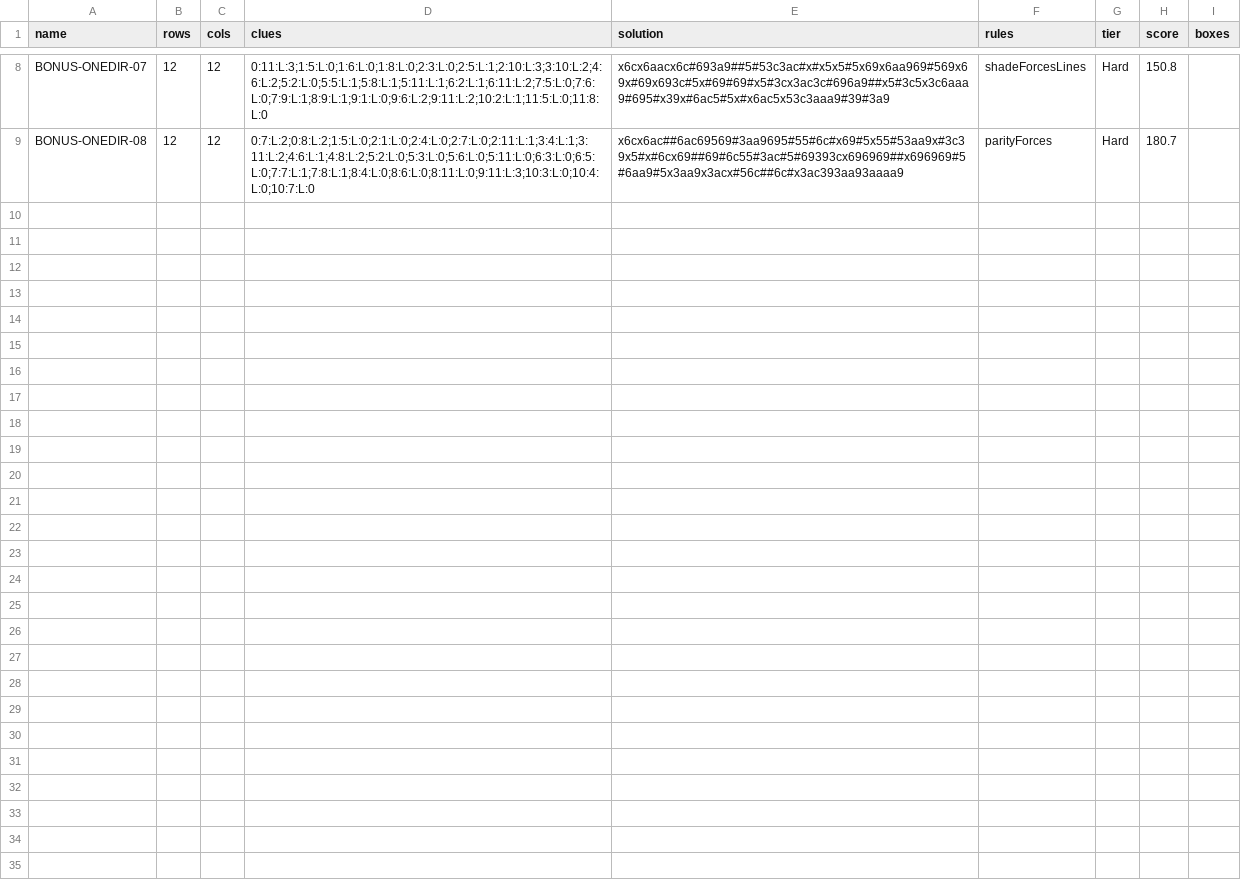
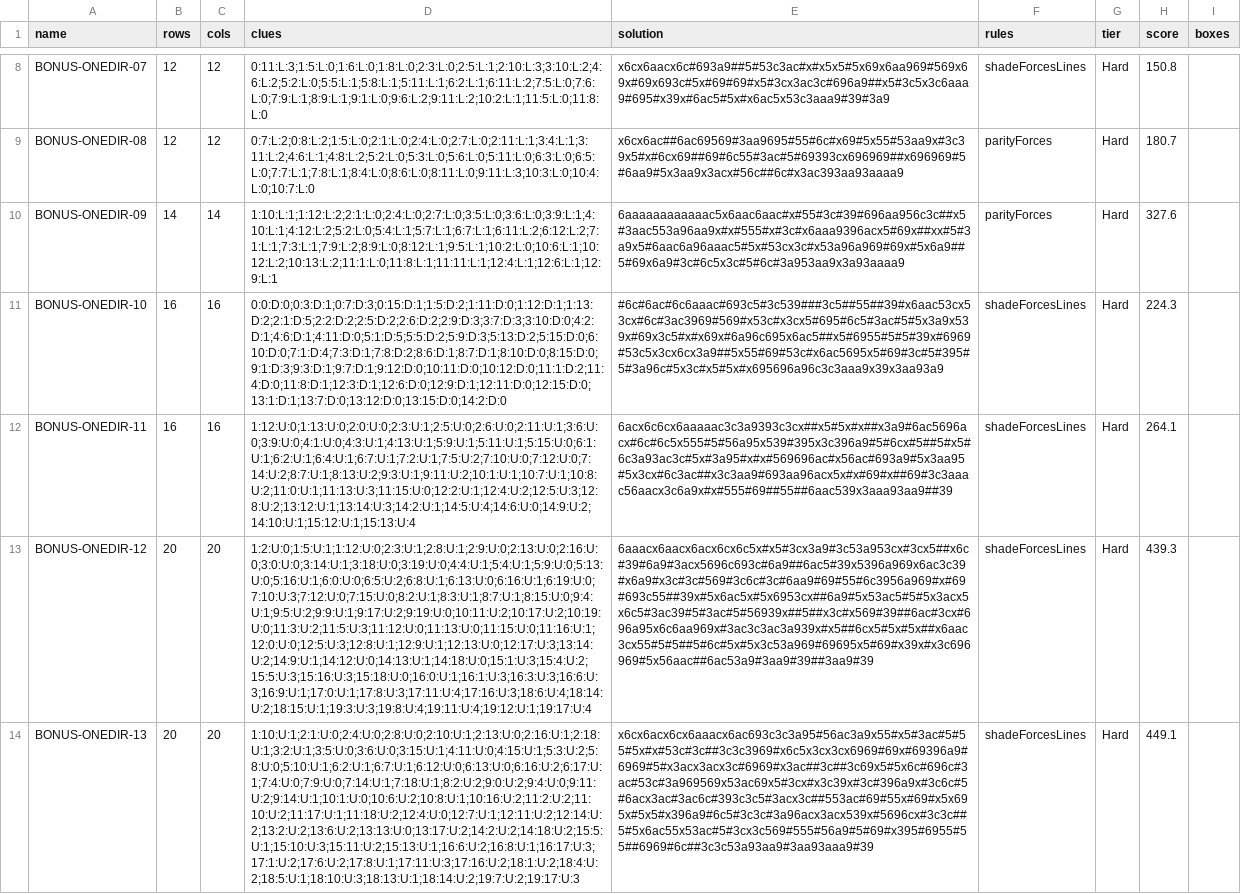
Before and after one commit to JoshMermel/yajilin, a CSV file: data/bonus-onedir.csv, drawn as a sheet; only a part is shown, gaps mark what is left out; the diff names each change by its address in the sheet, - before the commit and + after, or states it on an @@ line.

```diff
--- a/data/bonus-onedir.csv
+++ b/data/bonus-onedir.csv
+row 10: BONUS-ONEDIR-09 | 14 | 14 | 1:10:L:1;1:12:L:2;2:1:L:0;2:4:L:0;2:7:L:0;3:5:L:0;3:6:L:0;3:9:L:1;4:10:L:1;4:12:L:2;5:2:L:0;5:4:L:1;5:7:L:1;6:7:L:1;6:11:L:2;6:12:L:2;7:1:L:1;7:3:L:1;7:9:L:2;8:9:L:0;8:12:L:1;9:5:L:1;10:2:L:0;10:6:L:1;10:12:L:2;10:13:L:2;11:1:L:0;11:8:L:1;11:11:L:1;12:4:L:1;12:6:L:1;12:9:L:1 | 6aaaaaaaaaaaac5x6aac6aac#x#55#3c#39#696aa956c3c##x5#3aac553a96aa9x#x#555#x#3c#x6aaa9396acx5#69x##xx#5#3a9x5#6aac6a96aaac5#5x#53cx3c#x53a96a969#69x#5x6a9##5#69x6a9#3c#6c5x3c#5#6c#3a953aa9x3a93aaaa9 | parityForces | Hard | 327.6
+row 11: BONUS-ONEDIR-10 | 16 | 16 | 0:0:D:0;0:3:D:1;0:7:D:3;0:15:D:1;1:5:D:2;1:11:D:0;1:12:D:1;1:13:D:2;2:1:D:5;2:2:D:2;2:5:D:2;2:6:D:2;2:9:D:3;3:7:D:3;3:10:D:0;4:2:D:1;4:6:D:1;4:11:D:0;5:1:D:5;5:5:D:2;5:9:D:3;5:13:D:2;5:15:D:0;6:10:D:0;7:1:D:4;7:3:D:1;7:8:D:2;8:6:D:1;8:7:D:1;8:10:D:0;8:15:D:0;9:1:D:3;9:3:D:1;9:7:D:1;9:12:D:0;10:11:D:0;10:12:D:0;11:1:D:2;11:4:D:0;11:8:D:1;12:3:D:1;12:6:D:0;12:9:D:1;12:11:D:0;12:15:D:0;13:1:D:1;13:7:D:0;13:12:D:0;13:15:D:0;14:2:D:0 | #6c#6ac#6c6aaac#693c5#3c539###3c5##55##39#x6aac53cx53cx#6c#3ac3969#569#x53c#x3cx5#695#6c5#3ac#5#5x3a9x539x#69x3c5#x#x69x#6a96c695x6ac5##x5#6955#5#5#39x#6969#53c5x3cx6cx3a9##5x55#69#53c#x6ac5695x5#69#3c#5#395#5#3a96c#5x3c#x5#5x#x695696a96c3c3aaa9x39x3aa93a9 | shadeForcesLines | Hard | 224.3
+row 12: BONUS-ONEDIR-11 | 16 | 16 | 1:12:U:0;1:13:U:0;2:0:U:0;2:3:U:1;2:5:U:0;2:6:U:0;2:11:U:1;3:6:U:0;3:9:U:0;4:1:U:0;4:3:U:1;4:13:U:1;5:9:U:1;5:11:U:1;5:15:U:0;6:1:U:1;6:2:U:1;6:4:U:1;6:7:U:1;7:2:U:1;7:5:U:2;7:10:U:0;7:12:U:0;7:14:U:2;8:7:U:1;8:13:U:2;9:3:U:1;9:11:U:2;10:1:U:1;10:7:U:1;10:8:U:2;11:0:U:1;11:13:U:3;11:15:U:0;12:2:U:1;12:4:U:2;12:5:U:3;12:8:U:2;13:12:U:1;13:14:U:3;14:2:U:1;14:5:U:4;14:6:U:0;14:9:U:2;14:10:U:1;15:12:U:1;15:13:U:4 | 6acx6c6cx6aaaaac3c3a9393c3cx##x5#5x#x##x3a9#6ac5696acx#6c#6c5x555#5#56a95x539#395x3c396a9#5#6cx#5##5#x5#6c3a93ac3c#5x#3a95#x#x#569696ac#x56ac#693a9#5x3aa95#5x3cx#6c3ac##x3c3aa9#693aa96acx5x#x#69#x##69#3c3aaac56aacx3c6a9x#x#555#69##55##6aac539x3aaa93aa9##39 | shadeForcesLines | Hard | 264.1
+row 13: BONUS-ONEDIR-12 | 20 | 20 | 1:2:U:0;1:5:U:1;1:12:U:0;2:3:U:1;2:8:U:1;2:9:U:0;2:13:U:0;2:16:U:0;3:0:U:0;3:14:U:1;3:18:U:0;3:19:U:0;4:4:U:1;5:4:U:1;5:9:U:0;5:13:U:0;5:16:U:1;6:0:U:0;6:5:U:2;6:8:U:1;6:13:U:0;6:16:U:1;6:19:U:0;7:10:U:3;7:12:U:0;7:15:U:0;8:2:U:1;8:3:U:1;8:7:U:1;8:15:U:0;9:4:U:1;9:5:U:2;9:9:U:1;9:17:U:2;9:19:U:0;10:11:U:2;10:17:U:2;10:19:U:0;11:3:U:2;11:5:U:3;11:12:U:0;11:13:U:0;11:15:U:0;11:16:U:1;12:0:U:0;12:5:U:3;12:8:U:1;12:9:U:1;12:13:U:0;12:17:U:3;13:14:U:2;14:9:U:1;14:12:U:0;14:13:U:1;14:18:U:0;15:1:U:3;15:4:U:2;15:5:U:3;15:16:U:3;15:18:U:0;16:0:U:1;16:1:U:3;16:3:U:3;16:6:U:3;16:9:U:1;17:0:U:1;17:8:U:3;17:11:U:4;17:16:U:3;18:6:U:4;18:14:U:2;18:15:U:1;19:3:U:3;19:8:U:4;19:11:U:4;19:12:U:1;19:17:U:4 | 6aaacx6aacx6acx6cx6c5x#x5#3cx3a9#3c53a953cx#3cx5##x6c#39#6a9#3acx5696c693c#6a9##6ac5#39x5396a969x6ac3c39#x6a9#x3c#3c#569#3c6c#3c#6aa9#69#55#6c3956a969#x#69#693c55##39x#5x6ac5x#5x6953cx##6a9#5x53ac5#5#5x3acx5x6c5#3ac39#5#3ac#5#56939x##5##x3c#x569#39##6ac#3cx#696a95x6c6aa969x#3ac3c3ac3a939x#x5##6cx5#5x#5x##x6aac3cx55#5#5##5#6c#5x#5x3c53a969#69695x5#69#x39x#x3c696969#5x56aac##6ac53a9#3aa9#39##3aa9#39 | shadeForcesLines | Hard | 439.3
+row 14: BONUS-ONEDIR-13 | 20 | 20 | 1:10:U:1;2:1:U:0;2:4:U:0;2:8:U:0;2:10:U:1;2:13:U:0;2:16:U:1;2:18:U:1;3:2:U:1;3:5:U:0;3:6:U:0;3:15:U:1;4:11:U:0;4:15:U:1;5:3:U:2;5:8:U:0;5:10:U:1;6:2:U:1;6:7:U:1;6:12:U:0;6:13:U:0;6:16:U:2;6:17:U:1;7:4:U:0;7:9:U:0;7:14:U:1;7:18:U:1;8:2:U:2;9:0:U:2;9:4:U:0;9:11:U:2;9:14:U:1;10:1:U:0;10:6:U:2;10:8:U:1;10:16:U:2;11:2:U:2;11:10:U:2;11:17:U:1;11:18:U:2;12:4:U:0;12:7:U:1;12:11:U:2;12:14:U:2;13:2:U:2;13:6:U:2;13:13:U:0;13:17:U:2;14:2:U:2;14:18:U:2;15:5:U:1;15:10:U:3;15:11:U:2;15:13:U:1;16:6:U:2;16:8:U:1;16:17:U:3;17:1:U:2;17:6:U:2;17:8:U:1;17:11:U:3;17:16:U:2;18:1:U:2;18:4:U:2;18:5:U:1;18:10:U:3;18:13:U:1;18:14:U:2;19:7:U:2;19:17:U:3 | x6cx6acx6cx6aaacx6ac693c3c3a95#56ac3a9x55#x5#3ac#5#55#5x#x#53c#3c##3c3c3969#x6c5x3cx3cx6969#69x#69396a9#6969#5#x3acx3acx3c#6969#x3ac##3c##3c69x5#5x6c#696c#3ac#53c#3a969569x53ac69x5#3cx#x3c39x#3c#396a9x#3c6c#5#6acx3ac#3ac6c#393c3c5#3acx3c##553ac#69#55x#69#x5x695x#5x5#x396a9#6c5#3c3c#3a96acx3acx539x#5696cx#3c3c##5#5x6ac55x53ac#5#3cx3c569#555#56a9#5#69#x395#6955#55##6969#6c##3c3c53a93aa9#3aa93aaa9#39 | shadeForcesLines | Hard | 449.1
```
Also changed, not shown: data/bonus-bignum.csv, 6 other files.
